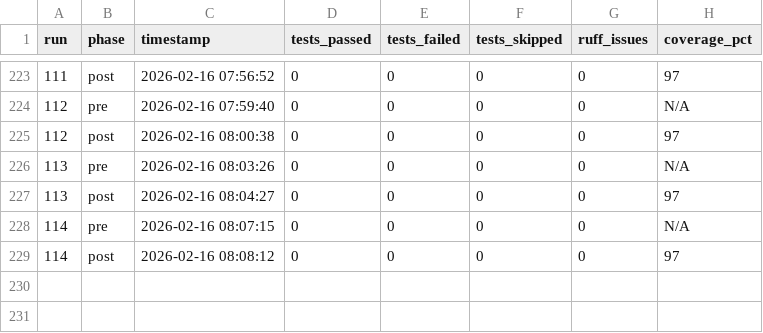
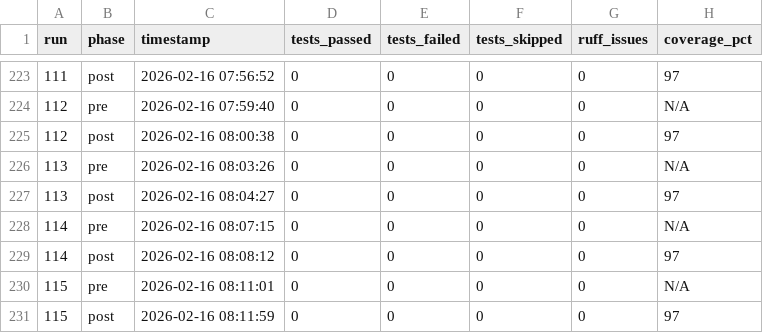
Before and after one commit to cloudQuant/fincore, a CSV file: logs/codex/health_history.csv, drawn as a sheet; only a part is shown, gaps mark what is left out.

Commit message:
auto(0037): night runner cycle #115 — 2026-02-16 08:14:32

```diff
--- a/logs/codex/health_history.csv
+++ b/logs/codex/health_history.csv
@@ -229 +229,3 @@ run,phase,timestamp,tests_passed,tests_failed,tests_skipped,ruff_issues,coverage
 114,post,2026-02-16 08:08:12,0,0,0,0,97
+115,pre,2026-02-16 08:11:01,0,0,0,0,N/A
+115,post,2026-02-16 08:11:59,0,0,0,0,97
```
